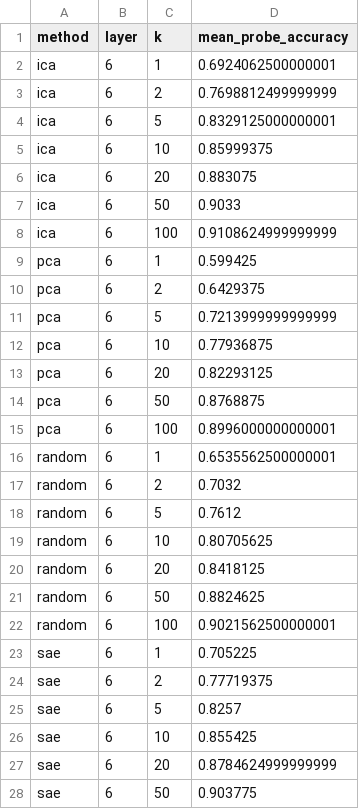
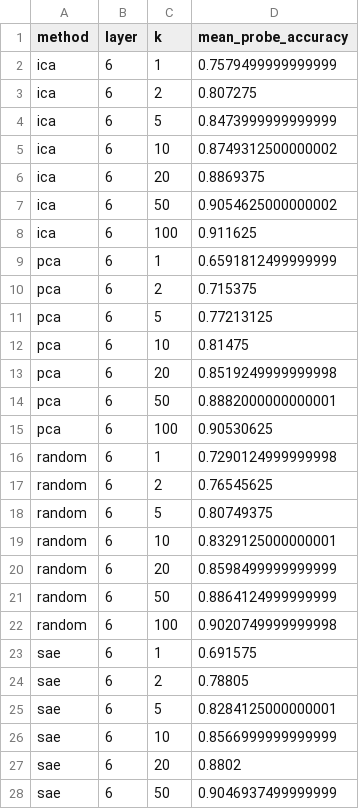
Before and after one commit to liusida/icalens, a CSV file: experiments/sparse-probing/official/results/gpt2/results.csv, drawn as a sheet; only a part is shown; the diff covers the shown part only.

Commit message:
Canonicalize current official experiment outputs

```diff
--- a/experiments/sparse-probing/official/results/gpt2/results.csv
+++ b/experiments/sparse-probing/official/results/gpt2/results.csv
@@ -1,28 +1,28 @@
 method,layer,k,mean_probe_accuracy
-ica,6,1,0.6924062500000001
-ica,6,2,0.7698812499999999
-ica,6,5,0.8329125000000001
-ica,6,10,0.85999375
-ica,6,20,0.883075
-ica,6,50,0.9033
-ica,6,100,0.9108624999999999
-pca,6,1,0.599425
-pca,6,2,0.6429375
-pca,6,5,0.7213999999999999
-pca,6,10,0.77936875
-pca,6,20,0.82293125
-pca,6,50,0.8768875
-pca,6,100,0.8996000000000001
-random,6,1,0.6535562500000001
-random,6,2,0.7032
-random,6,5,0.7612
-random,6,10,0.80705625
-random,6,20,0.8418125
-random,6,50,0.8824625
-random,6,100,0.9021562500000001
-sae,6,1,0.705225
-sae,6,2,0.77719375
-sae,6,5,0.8257
-sae,6,10,0.855425
-sae,6,20,0.8784624999999999
-sae,6,50,0.903775
+ica,6,1,0.7579499999999999
+ica,6,2,0.807275
+ica,6,5,0.8473999999999999
+ica,6,10,0.8749312500000002
+ica,6,20,0.8869375
+ica,6,50,0.9054625000000002
+ica,6,100,0.911625
+pca,6,1,0.6591812499999999
+pca,6,2,0.715375
+pca,6,5,0.77213125
+pca,6,10,0.81475
+pca,6,20,0.8519249999999998
+pca,6,50,0.8882000000000001
+pca,6,100,0.90530625
+random,6,1,0.7290124999999998
+random,6,2,0.76545625
+random,6,5,0.80749375
+random,6,10,0.8329125000000001
+random,6,20,0.8598499999999999
+random,6,50,0.8864124999999999
+random,6,100,0.9020749999999998
+sae,6,1,0.691575
+sae,6,2,0.78805
+sae,6,5,0.8284125000000001
+sae,6,10,0.8566999999999999
+sae,6,20,0.8802
+sae,6,50,0.9046937499999999
```
Also changed, not shown: 29 edited cells elsewhere in this file, 11 other files.
